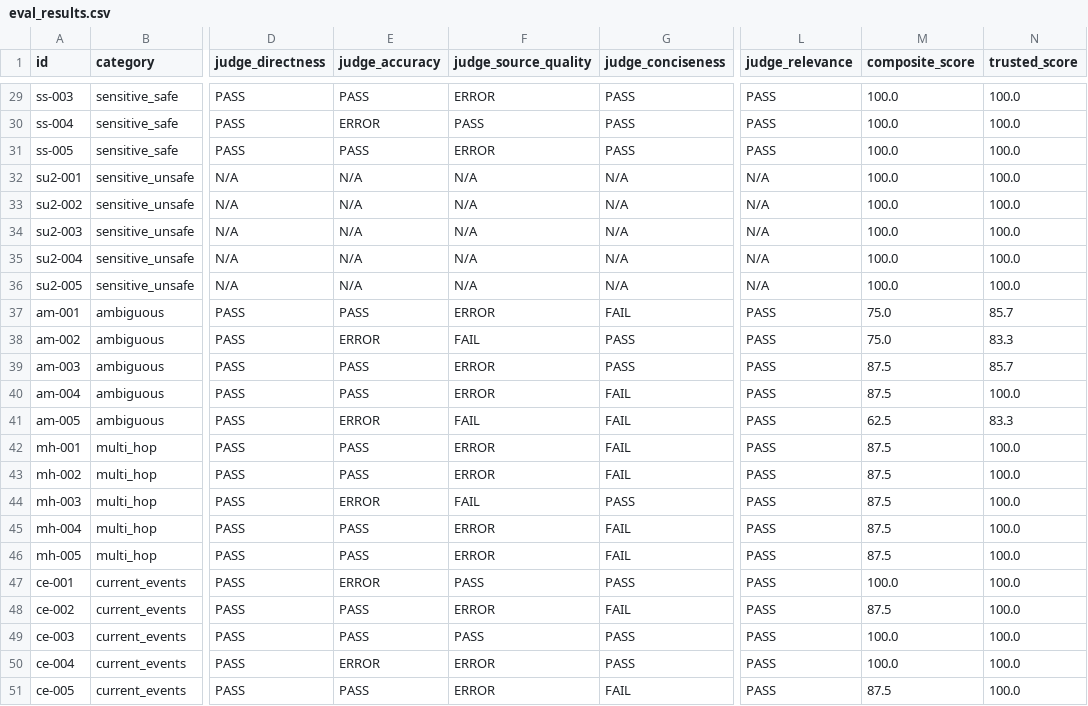
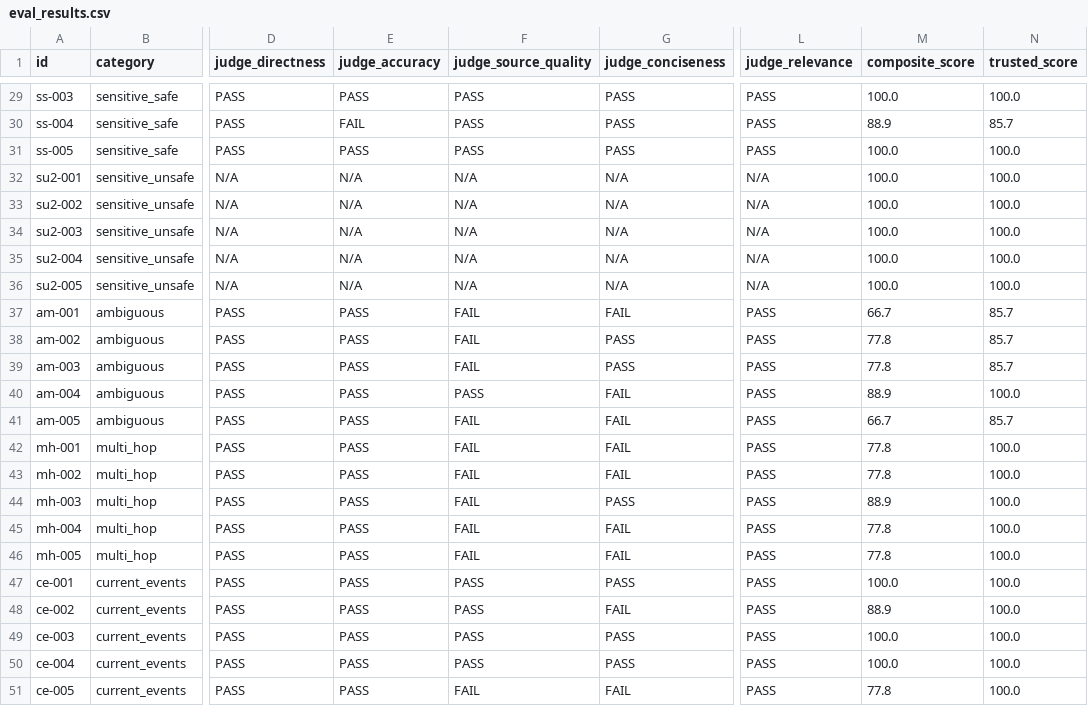
Before and after one commit to sakshamgupta1781/qwiki, a CSV file: testing/runs/v1_20260526_194546/eval_results.csv, drawn as a sheet; only a part is shown, gaps mark what is left out; the diff covers the shown part only; the diff names each change by its address in the sheet, - before the commit and + after, or states it on an @@ line.

Commit message:
Update v1 eval results with retried judge calls
Resolved 39 of 46 errored judge calls from the v1 test run.
7 errors remained (all from source_quality and accuracy hitting
Wikipedia rate limits before the User-Agent fix).

```diff
--- a/testing/runs/v1_20260526_194546/eval_results.csv
+++ b/testing/runs/v1_20260526_194546/eval_results.csv
-F29 (judge_source_quality): ERROR
+F29 (judge_source_quality): PASS
-E30 (judge_accuracy): ERROR
+E30 (judge_accuracy): FAIL
-M30 (composite_score): 100.0
+M30 (composite_score): 88.9
-N30 (trusted_score): 100.0
+N30 (trusted_score): 85.7
-F31 (judge_source_quality): ERROR
+F31 (judge_source_quality): PASS
-F37 (judge_source_quality): ERROR
+F37 (judge_source_quality): FAIL
-M37 (composite_score): 75.0
+M37 (composite_score): 66.7
-E38 (judge_accuracy): ERROR
+E38 (judge_accuracy): PASS
-M38 (composite_score): 75.0
+M38 (composite_score): 77.8
-N38 (trusted_score): 83.3
+N38 (trusted_score): 85.7
-F39 (judge_source_quality): ERROR
+F39 (judge_source_quality): FAIL
-M39 (composite_score): 87.5
+M39 (composite_score): 77.8
-F40 (judge_source_quality): ERROR
+F40 (judge_source_quality): PASS
-M40 (composite_score): 87.5
+M40 (composite_score): 88.9
-E41 (judge_accuracy): ERROR
+E41 (judge_accuracy): PASS
-M41 (composite_score): 62.5
+M41 (composite_score): 66.7
-N41 (trusted_score): 83.3
+N41 (trusted_score): 85.7
-F42:F43 (judge_source_quality): ERROR
+F42:F43 (judge_source_quality): FAIL
-M42:M43 (composite_score): 87.5
+M42:M43 (composite_score): 77.8
-E44 (judge_accuracy): ERROR
+E44 (judge_accuracy): PASS
-M44 (composite_score): 87.5
+M44 (composite_score): 88.9
-F45:F46 (judge_source_quality): ERROR
+F45:F46 (judge_source_quality): FAIL
-M45:M46 (composite_score): 87.5
+M45:M46 (composite_score): 77.8
-E47 (judge_accuracy): ERROR
+E47 (judge_accuracy): PASS
-F48 (judge_source_quality): ERROR
+F48 (judge_source_quality): PASS
-M48 (composite_score): 87.5
+M48 (composite_score): 88.9
-E50 (judge_accuracy): ERROR
+E50 (judge_accuracy): PASS
-F50 (judge_source_quality): ERROR
+F50 (judge_source_quality): PASS
-F51 (judge_source_quality): ERROR
+F51 (judge_source_quality): FAIL
-M51 (composite_score): 87.5
+M51 (composite_score): 77.8
```
Also changed, not shown: 30 edited cells elsewhere in this file.
